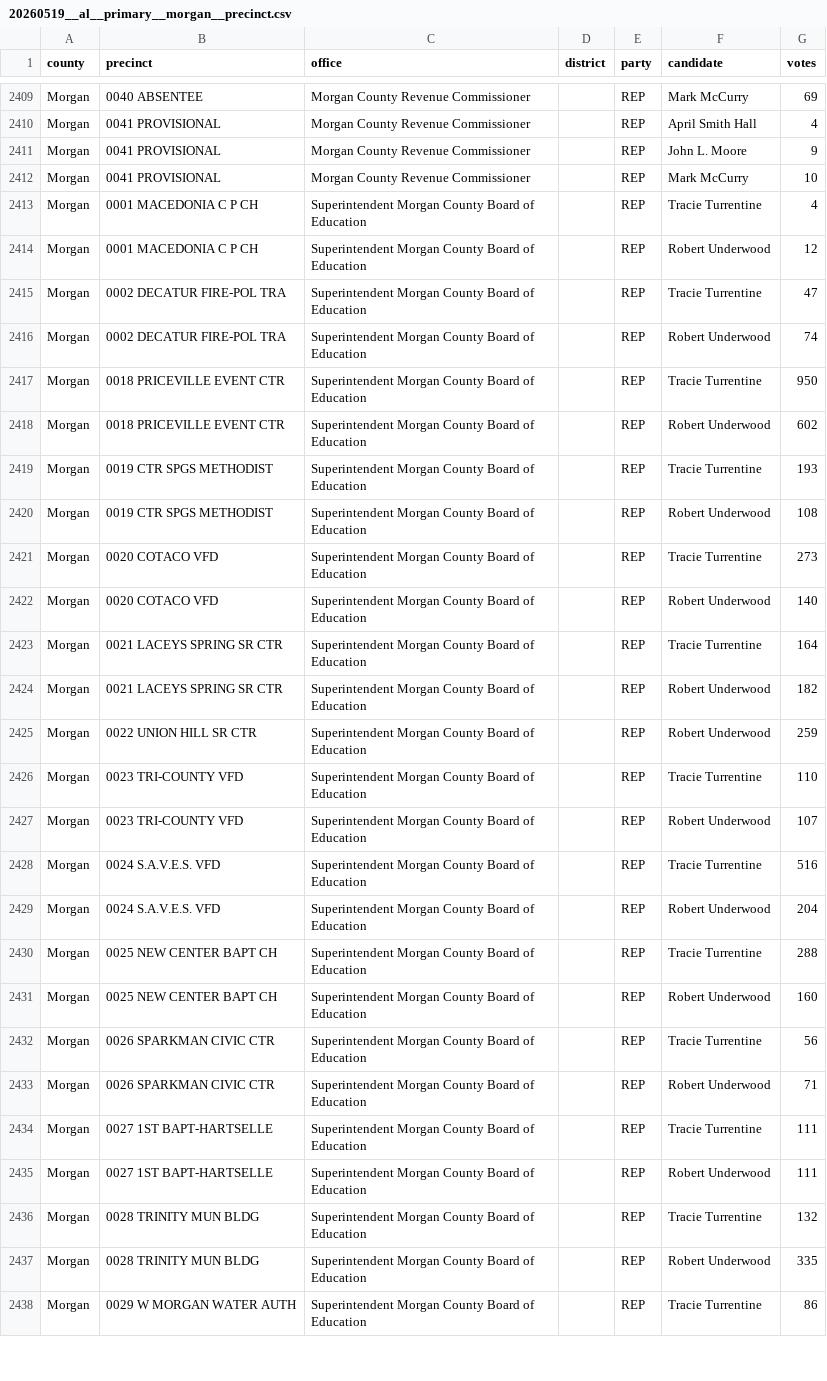
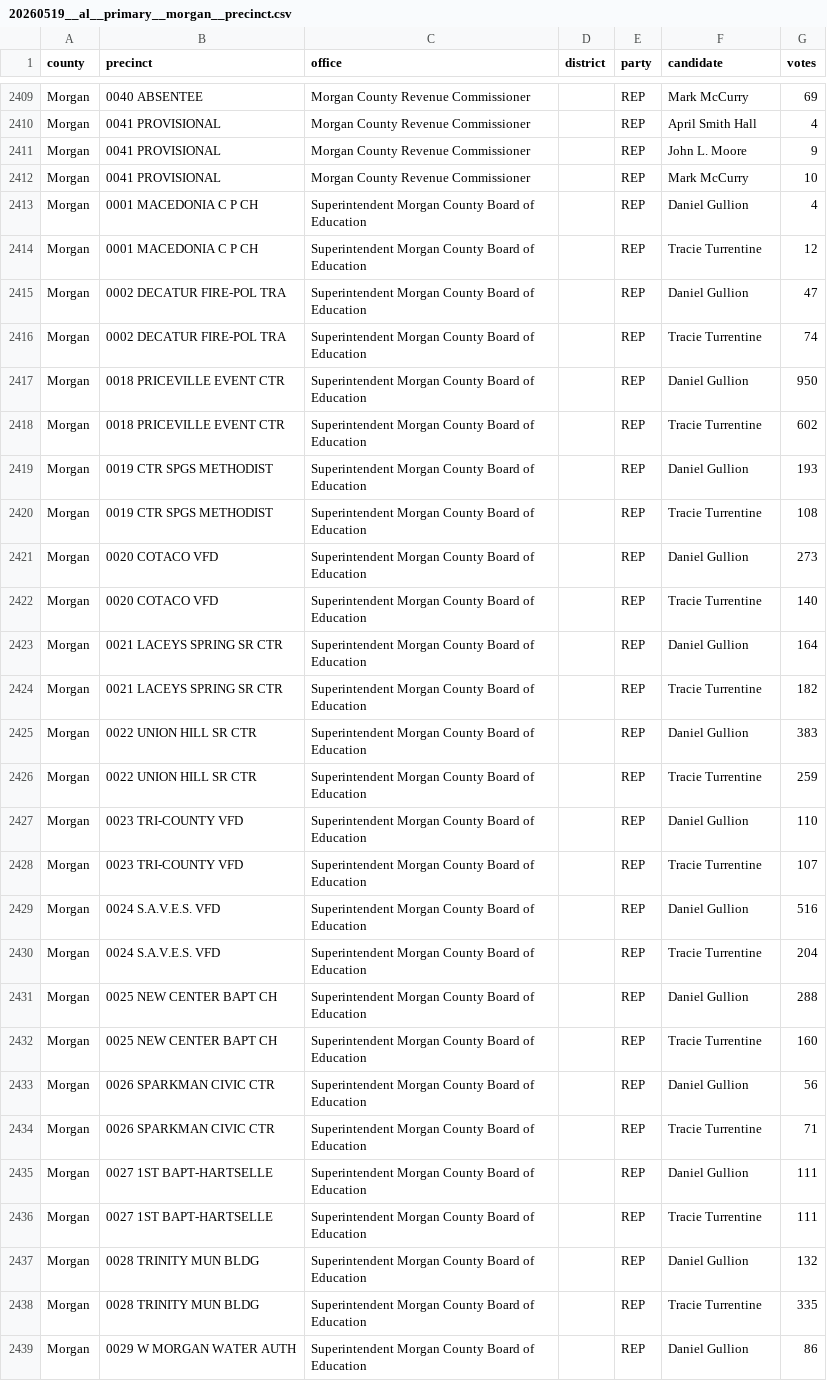
Before and after one commit to openelections/openelections-data-al, a CSV file: 2026/counties/20260519__al__primary__morgan__precinct.csv, drawn as a sheet; only a part is shown, gaps mark what is left out; the diff covers the shown part only.

```diff
--- a/2026/counties/20260519__al__primary__morgan__precinct.csv
+++ b/2026/counties/20260519__al__primary__morgan__precinct.csv
@@ -2412,27 +2412,28 @@ Morgan,0041 PROVISIONAL,Morgan County Revenue Commissioner,,REP,John L. Moore,9
 Morgan,0041 PROVISIONAL,Morgan County Revenue Commissioner,,REP,Mark McCurry,10
-Morgan,0001 MACEDONIA C P CH,Superintendent Morgan County Board of Education,,REP,Tracie Turrentine,4
-Morgan,0001 MACEDONIA C P CH,Superintendent Morgan County Board of Education,,REP,Robert Underwood,12
-Morgan,0002 DECATUR FIRE-POL TRA,Superintendent Morgan County Board of Education,,REP,Tracie Turrentine,47
-Morgan,0002 DECATUR FIRE-POL TRA,Superintendent Morgan County Board of Education,,REP,Robert Underwood,74
-Morgan,0018 PRICEVILLE EVENT CTR,Superintendent Morgan County Board of Education,,REP,Tracie Turrentine,950
-Morgan,0018 PRICEVILLE EVENT CTR,Superintendent Morgan County Board of Education,,REP,Robert Underwood,602
-Morgan,0019 CTR SPGS METHODIST,Superintendent Morgan County Board of Education,,REP,Tracie Turrentine,193
-Morgan,0019 CTR SPGS METHODIST,Superintendent Morgan County Board of Education,,REP,Robert Underwood,108
-Morgan,0020 COTACO VFD,Superintendent Morgan County Board of Education,,REP,Tracie Turrentine,273
-Morgan,0020 COTACO VFD,Superintendent Morgan County Board of Education,,REP,Robert Underwood,140
-Morgan,0021 LACEYS SPRING SR CTR,Superintendent Morgan County Board of Education,,REP,Tracie Turrentine,164
-Morgan,0021 LACEYS SPRING SR CTR,Superintendent Morgan County Board of Education,,REP,Robert Underwood,182
-Morgan,0022 UNION HILL SR CTR,Superintendent Morgan County Board of Education,,REP,Robert Underwood,259
-Morgan,0023 TRI-COUNTY VFD,Superintendent Morgan County Board of Education,,REP,Tracie Turrentine,110
-Morgan,0023 TRI-COUNTY VFD,Superintendent Morgan County Board of Education,,REP,Robert Underwood,107
-Morgan,0024 S.A.V.E.S. VFD,Superintendent Morgan County Board of Education,,REP,Tracie Turrentine,516
-Morgan,0024 S.A.V.E.S. VFD,Superintendent Morgan County Board of Education,,REP,Robert Underwood,204
-Morgan,0025 NEW CENTER BAPT CH,Superintendent Morgan County Board of Education,,REP,Tracie Turrentine,288
-Morgan,0025 NEW CENTER BAPT CH,Superintendent Morgan County Board of Education,,REP,Robert Underwood,160
-Morgan,0026 SPARKMAN CIVIC CTR,Superintendent Morgan County Board of Education,,REP,Tracie Turrentine,56
-Morgan,0026 SPARKMAN CIVIC CTR,Superintendent Morgan County Board of Education,,REP,Robert Underwood,71
+Morgan,0001 MACEDONIA C P CH,Superintendent Morgan County Board of Education,,REP,Daniel Gullion,4
+Morgan,0001 MACEDONIA C P CH,Superintendent Morgan County Board of Education,,REP,Tracie Turrentine,12
+Morgan,0002 DECATUR FIRE-POL TRA,Superintendent Morgan County Board of Education,,REP,Daniel Gullion,47
+Morgan,0002 DECATUR FIRE-POL TRA,Superintendent Morgan County Board of Education,,REP,Tracie Turrentine,74
+Morgan,0018 PRICEVILLE EVENT CTR,Superintendent Morgan County Board of Education,,REP,Daniel Gullion,950
+Morgan,0018 PRICEVILLE EVENT CTR,Superintendent Morgan County Board of Education,,REP,Tracie Turrentine,602
+Morgan,0019 CTR SPGS METHODIST,Superintendent Morgan County Board of Education,,REP,Daniel Gullion,193
+Morgan,0019 CTR SPGS METHODIST,Superintendent Morgan County Board of Education,,REP,Tracie Turrentine,108
+Morgan,0020 COTACO VFD,Superintendent Morgan County Board of Education,,REP,Daniel Gullion,273
+Morgan,0020 COTACO VFD,Superintendent Morgan County Board of Education,,REP,Tracie Turrentine,140
+Morgan,0021 LACEYS SPRING SR CTR,Superintendent Morgan County Board of Education,,REP,Daniel Gullion,164
+Morgan,0021 LACEYS SPRING SR CTR,Superintendent Morgan County Board of Education,,REP,Tracie Turrentine,182
+Morgan,0022 UNION HILL SR CTR,Superintendent Morgan County Board of Education,,REP,Daniel Gullion,383
+Morgan,0022 UNION HILL SR CTR,Superintendent Morgan County Board of Education,,REP,Tracie Turrentine,259
+Morgan,0023 TRI-COUNTY VFD,Superintendent Morgan County Board of Education,,REP,Daniel Gullion,110
+Morgan,0023 TRI-COUNTY VFD,Superintendent Morgan County Board of Education,,REP,Tracie Turrentine,107
+Morgan,0024 S.A.V.E.S. VFD,Superintendent Morgan County Board of Education,,REP,Daniel Gullion,516
+Morgan,0024 S.A.V.E.S. VFD,Superintendent Morgan County Board of Education,,REP,Tracie Turrentine,204
+Morgan,0025 NEW CENTER BAPT CH,Superintendent Morgan County Board of Education,,REP,Daniel Gullion,288
+Morgan,0025 NEW CENTER BAPT CH,Superintendent Morgan County Board of Education,,REP,Tracie Turrentine,160
+Morgan,0026 SPARKMAN CIVIC CTR,Superintendent Morgan County Board of Education,,REP,Daniel Gullion,56
+Morgan,0026 SPARKMAN CIVIC CTR,Superintendent Morgan County Board of Education,,REP,Tracie Turrentine,71
+Morgan,0027 1ST BAPT-HARTSELLE,Superintendent Morgan County Board of Education,,REP,Daniel Gullion,111
 Morgan,0027 1ST BAPT-HARTSELLE,Superintendent Morgan County Board of Education,,REP,Tracie Turrentine,111
-Morgan,0027 1ST BAPT-HARTSELLE,Superintendent Morgan County Board of Education,,REP,Robert Underwood,111
-Morgan,0028 TRINITY MUN BLDG,Superintendent Morgan County Board of Education,,REP,Tracie Turrentine,132
-Morgan,0028 TRINITY MUN BLDG,Superintendent Morgan County Board of Education,,REP,Robert Underwood,335
-Morgan,0029 W MORGAN WATER AUTH,Superintendent Morgan County Board of Education,,REP,Tracie Turrentine,86
+Morgan,0028 TRINITY MUN BLDG,Superintendent Morgan County Board of Education,,REP,Daniel Gullion,132
+Morgan,0028 TRINITY MUN BLDG,Superintendent Morgan County Board of Education,,REP,Tracie Turrentine,335
+Morgan,0029 W MORGAN WATER AUTH,Superintendent Morgan County Board of Education,,REP,Daniel Gullion,86
```
Also changed, not shown: 25 edited cells elsewhere in this file, 1 other file.
